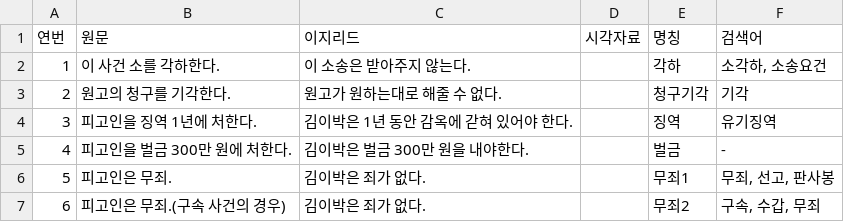
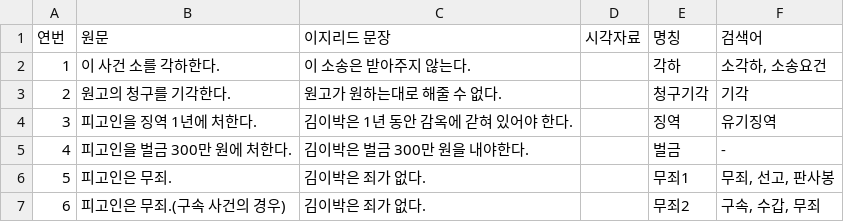
Before and after one commit to kimdarwin/law, a CSV file: law2easy.csv, drawn as a sheet.

Commit message:
Add files via upload

```diff
--- a/law2easy.csv
+++ b/law2easy.csv
@@ -1,2 +1,2 @@
-연번,원문,이지리드,시각자료,명칭,검색어
+연번,원문,이지리드 문장,시각자료,명칭,검색어
 1,이 사건 소를 각하한다.,이 소송은 받아주지 않는다.,,각하,"소각하, 소송요건"
```
